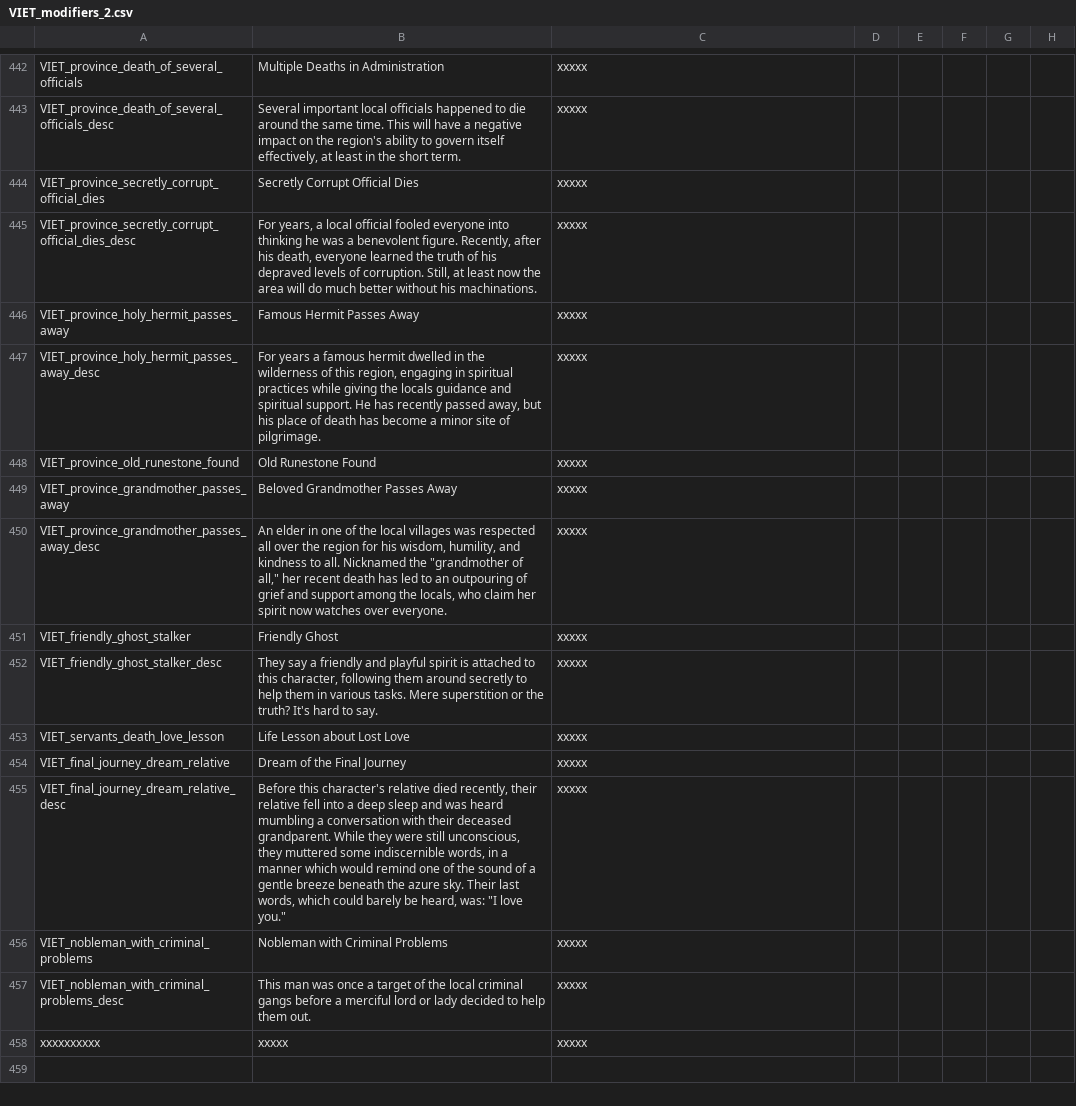
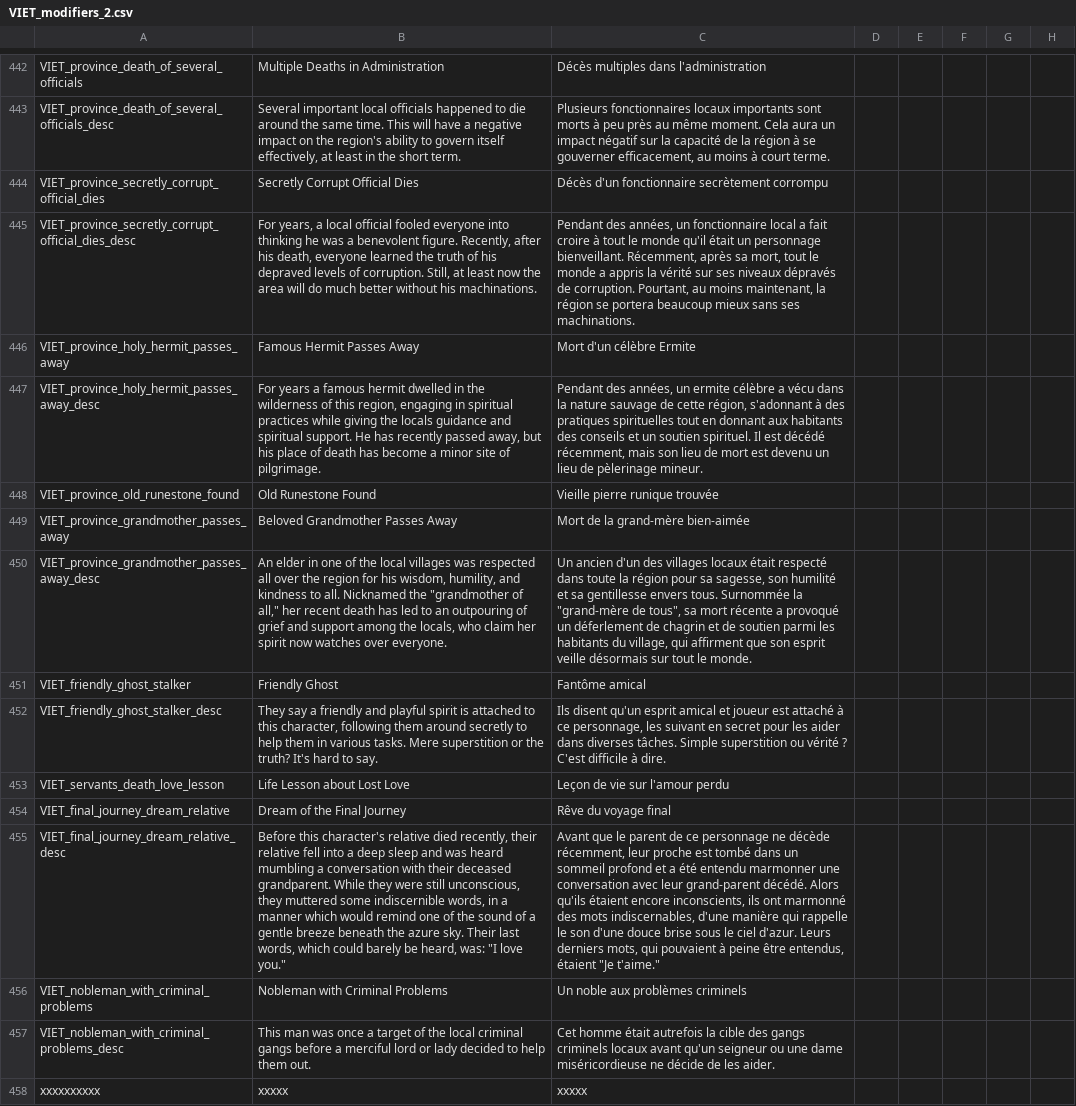
Before and after one commit to cybrxkhan/VIET-Events-Reborn, a CSV file: VIET Events/localisation/VIET_modifiers_2.csv, drawn as a sheet; only a part is shown, gaps mark what is left out; the diff covers the shown part only; the diff names each change by its address in the sheet, - before the commit and + after, or states it on an @@ line.

```diff
--- a/VIET Events/localisation/VIET_modifiers_2.csv
+++ b/VIET Events/localisation/VIET_modifiers_2.csv
-C442: xxxxx
+C442: Décès multiples dans l'administration
-C443: xxxxx
+C443: Plusieurs fonctionnaires locaux importants sont morts à peu près au même moment. Cela aura un impact négatif sur la capacité de la région à se gouverner efficacement, au moins à court terme.
-C444: xxxxx
+C444: Décès d'un fonctionnaire secrètement corrompu
-C445: xxxxx
+C445: Pendant des années, un fonctionnaire local a fait croire à tout le monde qu'il était un personnage bienveillant. Récemment, après sa mort, tout le monde a appris la vérité sur ses niveaux dépravés de corruption. Pourtant, au moins maintenant, la région se portera beaucoup mieux sans ses machinations.
-C446: xxxxx
+C446: Mort d'un célèbre Ermite
-C447: xxxxx
+C447: Pendant des années, un ermite célèbre a vécu dans la nature sauvage de cette région, s'adonnant à des pratiques spirituelles tout en donnant aux habitants des conseils et un soutien spirituel. Il est décédé récemment, mais son lieu de mort est devenu un lieu de pèlerinage mineur.
-C448: xxxxx
+C448: Vieille pierre runique trouvée
-C449: xxxxx
+C449: Mort de la grand-mère bien-aimée
-C450: xxxxx
+C450: Un ancien d'un des villages locaux était respecté dans toute la région pour sa sagesse, son humilité et sa gentillesse envers tous. Surnommée la "grand-mère de tous", sa mort récente a provoqué un déferlement de chagrin et de soutien parmi les habitants du village, qui affirment que son esprit veille désormais sur tout le monde.
-C451: xxxxx
+C451: Fantôme amical
-C452: xxxxx
+C452: Ils disent qu'un esprit amical et joueur est attaché à ce personnage, les suivant en secret pour les aider dans diverses tâches. Simple superstition ou vérité ? C'est difficile à dire.
-C453: xxxxx
+C453: Leçon de vie sur l'amour perdu
-C454: xxxxx
+C454: Rêve du voyage final
-C455: xxxxx
+C455: Avant que le parent de ce personnage ne décède récemment, leur proche est tombé dans un sommeil profond et a été entendu marmonner une conversation avec leur grand-parent décédé. Alors qu'ils étaient encore inconscients, ils ont marmonné des mots indiscernables, d'une manière qui rappelle le son d'une douce brise sous le ciel d'azur. Leurs derniers mots, qui pouvaient à peine être entendus, étaient "Je t'aime."
-C456: xxxxx
+C456: Un noble aux problèmes criminels
-C457: xxxxx
+C457: Cet homme était autrefois la cible des gangs criminels locaux avant qu'un seigneur ou une dame miséricordieuse ne décide de les aider.
```
Also changed, not shown: 28 edited cells elsewhere in this file, 1 other file.
